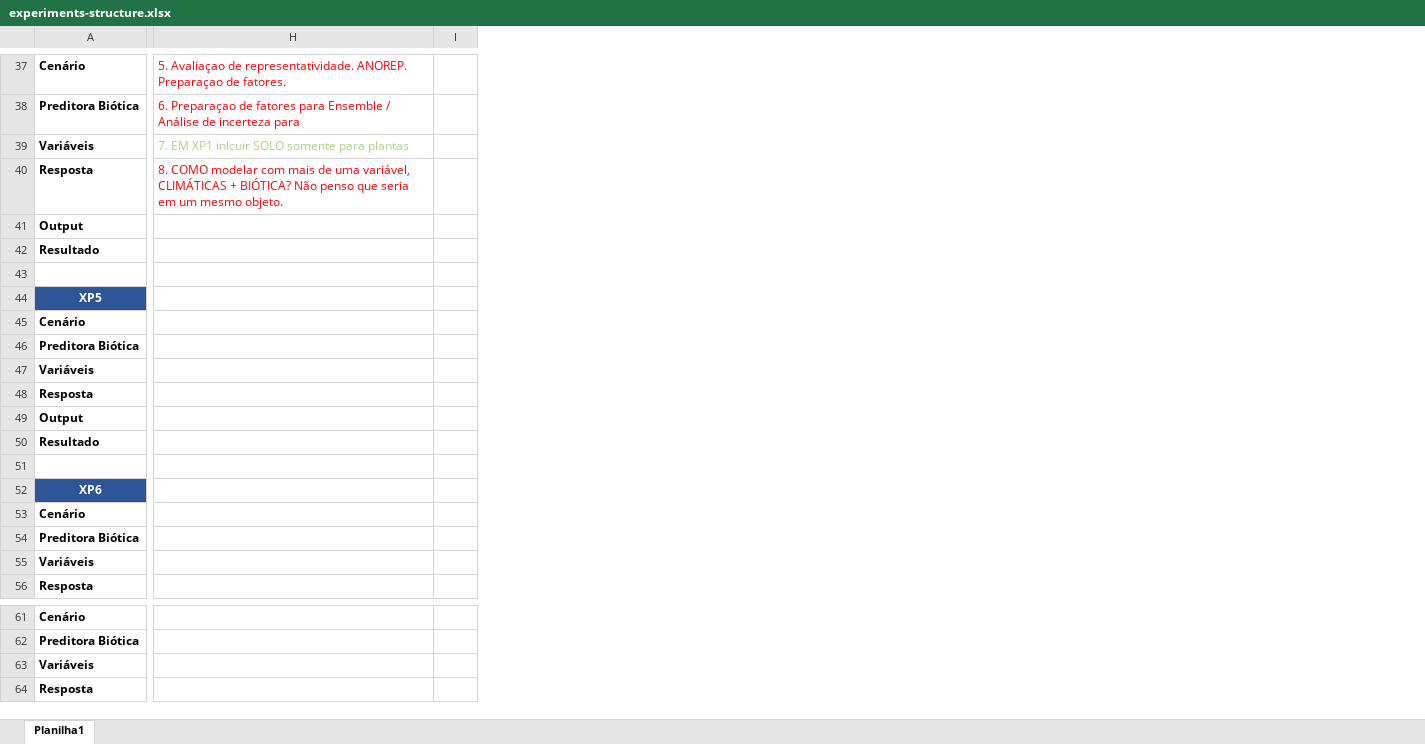
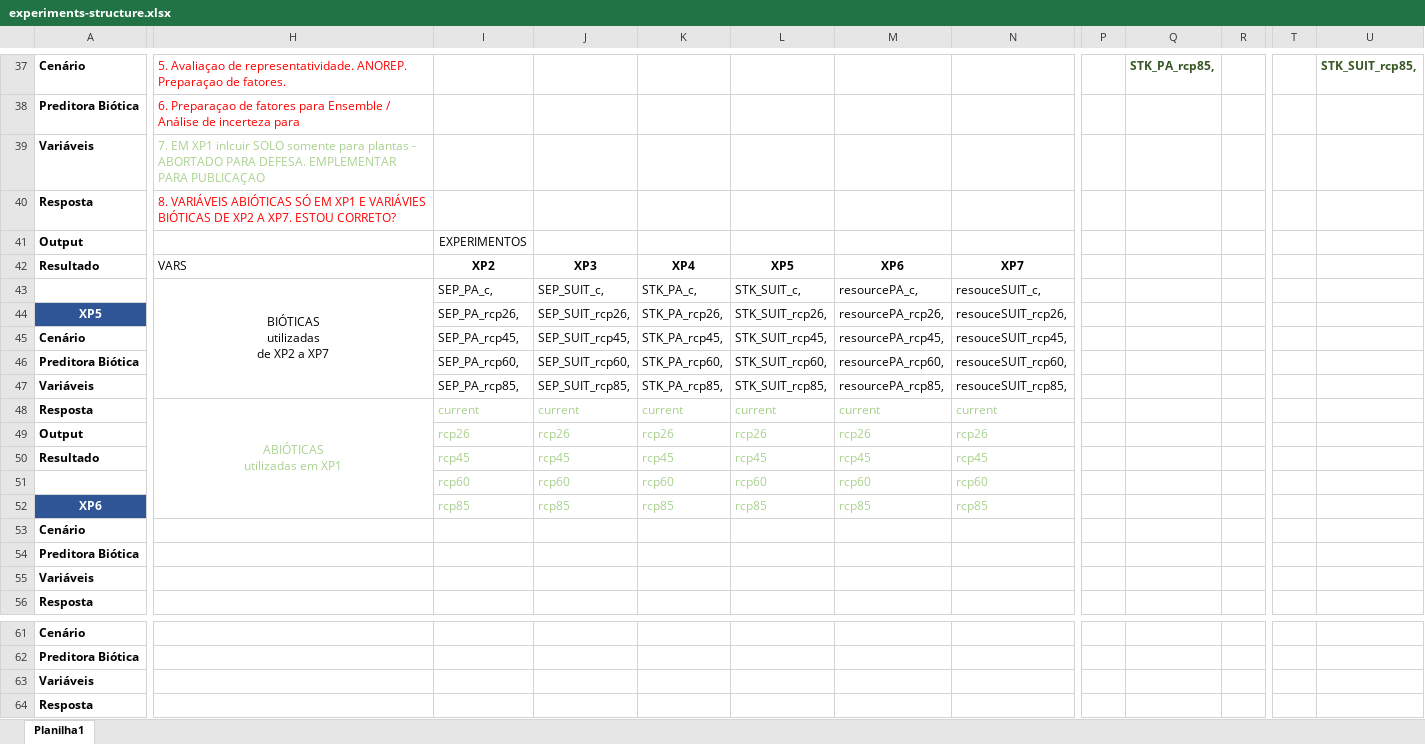
Before and after one commit to miltonmta/huberi, an Excel workbook: experiments-structure.xlsx, sheet Planilha1, drawn as a sheet; only a part is shown, gaps mark what is left out; values as stored, in another font and other column widths than the file's, no borders; removed rows and columns are numbered as before the commit, all else as after; rows hold the shown columns only; ↵ is a line break in a cell; the diff covers the shown part only; the diff names each change by its address in the sheet, - before the commit and + after, or states it on an @@ line.

```diff
--- a/experiments-structure.xlsx (sheet Planilha1)
+++ b/experiments-structure.xlsx (sheet Planilha1)
-column I, empty
+column I, rows 41-52: EXPERIMENTOS | XP2 | SEP_PA_c, | SEP_PA_rcp26, | SEP_PA_rcp45, | SEP_PA_rcp60, | SEP_PA_rcp85, | current | rcp26 | rcp45 | rcp60 | rcp85
+column J, rows 42-52: XP3 | SEP_SUIT_c, | SEP_SUIT_rcp26, | SEP_SUIT_rcp45, | SEP_SUIT_rcp60, | SEP_SUIT_rcp85, | current | rcp26 | rcp45 | rcp60 | rcp85
+column K, rows 42-52: XP4 | STK_PA_c, | STK_PA_rcp26, | STK_PA_rcp45, | STK_PA_rcp60, | STK_PA_rcp85, | current | rcp26 | rcp45 | rcp60 | rcp85
+column L, rows 42-52: XP5 | STK_SUIT_c, | STK_SUIT_rcp26, | STK_SUIT_rcp45, | STK_SUIT_rcp60, | STK_SUIT_rcp85, | current | rcp26 | rcp45 | rcp60 | rcp85
+column M, rows 42-52: XP6 | resourcePA_c, | resourcePA_rcp26, | resourcePA_rcp45, | resourcePA_rcp60, | resourcePA_rcp85, | current | rcp26 | rcp45 | rcp60 | rcp85
+column N, rows 42-52: XP7 | resouceSUIT_c, | resouceSUIT_rcp26, | resouceSUIT_rcp45, | resouceSUIT_rcp60, | resouceSUIT_rcp85, | current | rcp26 | rcp45 | rcp60 | rcp85
+column P, empty
+column Q, row 37: STK_PA_rcp85,
+column R, empty
+column T, empty
+column U, row 37: STK_SUIT_rcp85,
-H39: …para plantas
+H39: …para plantas - ABORTADO PARA DEFESA. EMPLEMENTAR PARA PUBLICAÇAO
-H40: 8. COMO modelar com mais de uma variável, CLIMÁTICAS + BIÓTICA? Não penso que seria em um mesmo objeto.
+H40: 8. VARIÁVEIS ABIÓTICAS SÓ EM XP1 E VARIÁVIES BIÓTICAS DE XP2 A XP7. ESTOU CORRETO?
-H42: (empty)
+H42: VARS
-row 43: (empty)
+row 43:  | BIÓTICAS ↵ utilizadas ↵ de XP2 a XP7 | SEP_PA_c, | SEP_SUIT_c, | STK_PA_c, | STK_SUIT_c, | resourcePA_c, | resouceSUIT_c,
+H43:H47 merged
-H48: (empty)
+H48: ABIÓTICAS ↵ utilizadas em XP1
+H48:H52 merged
-row 51: (empty)
+row 51:  |  | rcp60 | rcp60 | rcp60 | rcp60 | rcp60 | rcp60
```
Also changed, not shown: 9 added columns and 11 edited cells elsewhere in this sheet.
